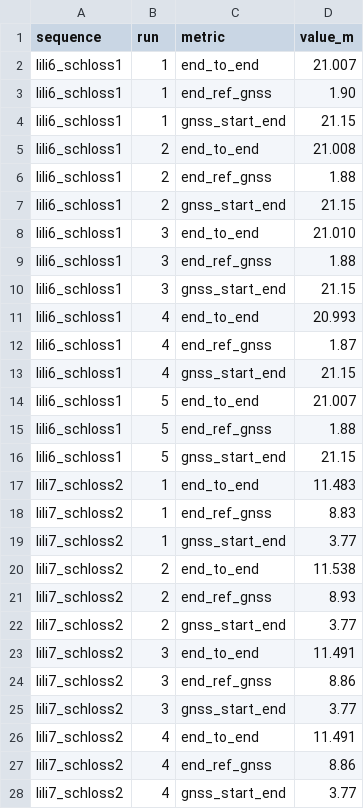
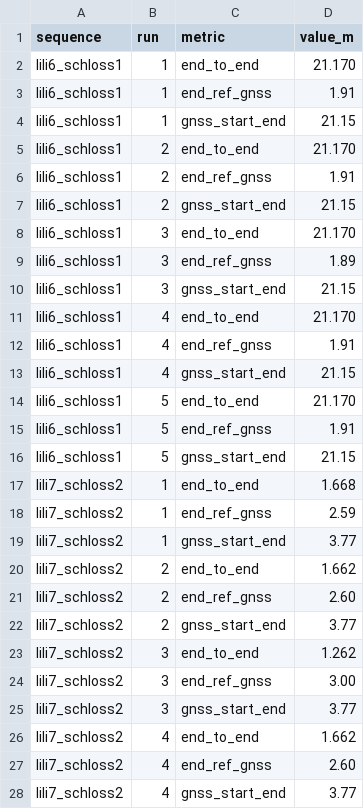
Before and after one commit to abdullahsafwan721-ux/Slam_Comparison_Using_Sensor_Modality, a CSV file: docs/results/fastlio2_summary.csv, drawn as a sheet; only a part is shown; the diff covers the shown part only.

```diff
--- a/docs/results/fastlio2_summary.csv
+++ b/docs/results/fastlio2_summary.csv
@@ -1,28 +1,28 @@
 sequence,run,metric,value_m
-lili6_schloss1,1,end_to_end,21.007
-lili6_schloss1,1,end_ref_gnss,1.90
+lili6_schloss1,1,end_to_end,21.170
+lili6_schloss1,1,end_ref_gnss,1.91
 lili6_schloss1,1,gnss_start_end,21.15
-lili6_schloss1,2,end_to_end,21.008
-lili6_schloss1,2,end_ref_gnss,1.88
+lili6_schloss1,2,end_to_end,21.170
+lili6_schloss1,2,end_ref_gnss,1.91
 lili6_schloss1,2,gnss_start_end,21.15
-lili6_schloss1,3,end_to_end,21.010
-lili6_schloss1,3,end_ref_gnss,1.88
+lili6_schloss1,3,end_to_end,21.170
+lili6_schloss1,3,end_ref_gnss,1.89
 lili6_schloss1,3,gnss_start_end,21.15
-lili6_schloss1,4,end_to_end,20.993
-lili6_schloss1,4,end_ref_gnss,1.87
+lili6_schloss1,4,end_to_end,21.170
+lili6_schloss1,4,end_ref_gnss,1.91
 lili6_schloss1,4,gnss_start_end,21.15
-lili6_schloss1,5,end_to_end,21.007
-lili6_schloss1,5,end_ref_gnss,1.88
+lili6_schloss1,5,end_to_end,21.170
+lili6_schloss1,5,end_ref_gnss,1.91
 lili6_schloss1,5,gnss_start_end,21.15
-lili7_schloss2,1,end_to_end,11.483
-lili7_schloss2,1,end_ref_gnss,8.83
+lili7_schloss2,1,end_to_end,1.668
+lili7_schloss2,1,end_ref_gnss,2.59
 lili7_schloss2,1,gnss_start_end,3.77
-lili7_schloss2,2,end_to_end,11.538
-lili7_schloss2,2,end_ref_gnss,8.93
+lili7_schloss2,2,end_to_end,1.662
+lili7_schloss2,2,end_ref_gnss,2.60
 lili7_schloss2,2,gnss_start_end,3.77
-lili7_schloss2,3,end_to_end,11.491
-lili7_schloss2,3,end_ref_gnss,8.86
+lili7_schloss2,3,end_to_end,1.262
+lili7_schloss2,3,end_ref_gnss,3.00
 lili7_schloss2,3,gnss_start_end,3.77
-lili7_schloss2,4,end_to_end,11.491
-lili7_schloss2,4,end_ref_gnss,8.86
+lili7_schloss2,4,end_to_end,1.662
+lili7_schloss2,4,end_ref_gnss,2.60
 lili7_schloss2,4,gnss_start_end,3.77
```
Also changed, not shown: 27 edited cells elsewhere in this file, final_results/fastlio2_comparison.csv, 16 other files.
